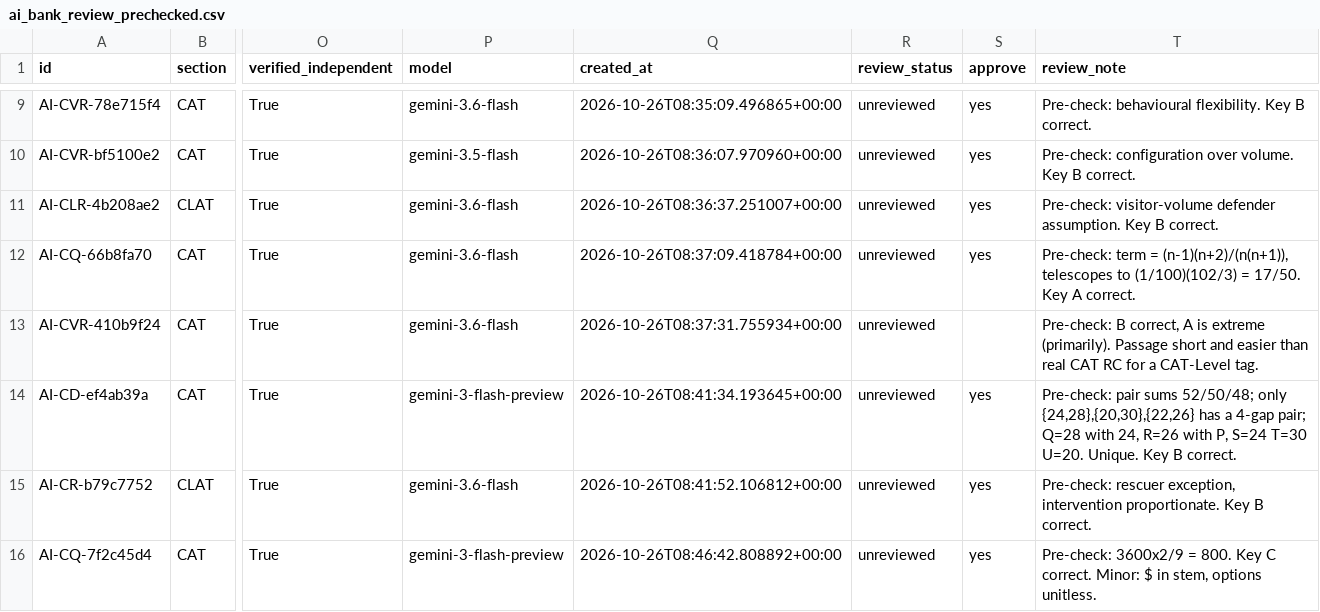
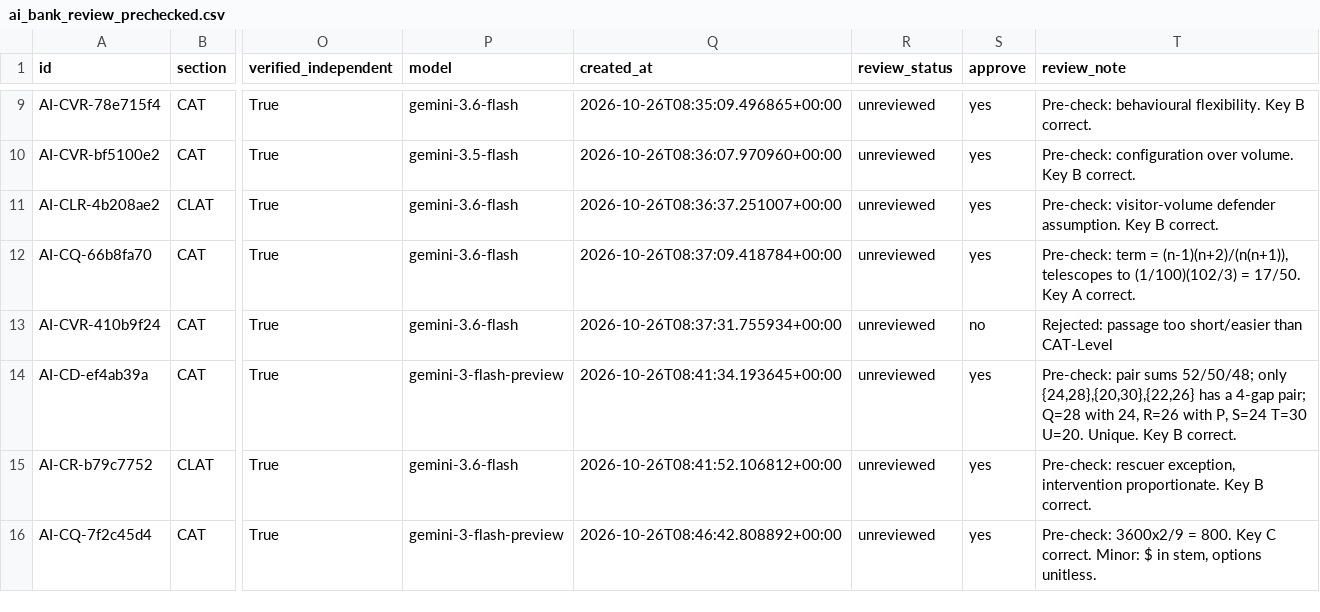
Before and after one commit to Creator-hub24/cat-clat-adaptive-engine, a CSV file: review/ai_bank_review_prechecked.csv, drawn as a sheet; only a part is shown, gaps mark what is left out; the diff names each change by its address in the sheet, - before the commit and + after, or states it on an @@ line.

Commit message:
Faculty review: reject AI-CVR-410b9f24 (passage too short/easier than CAT-Level)

```diff
--- a/review/ai_bank_review_prechecked.csv
+++ b/review/ai_bank_review_prechecked.csv
-S13 (approve): (empty)
+S13 (approve): no
-T13 (review_note): Pre-check: B correct, A is extreme (primarily). Passage short and easier than real CAT RC for a CAT-Level tag.
+T13 (review_note): Rejected: passage too short/easier than CAT-Level
```
Also changed, not shown: 1 other file.
